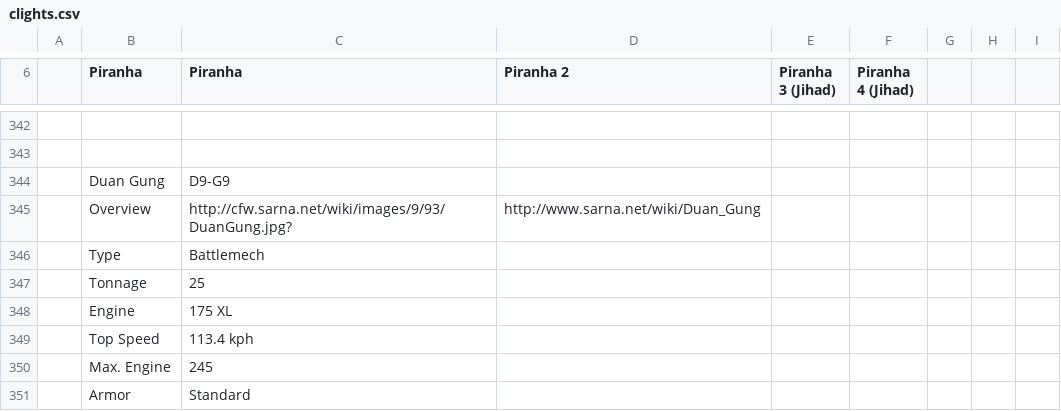
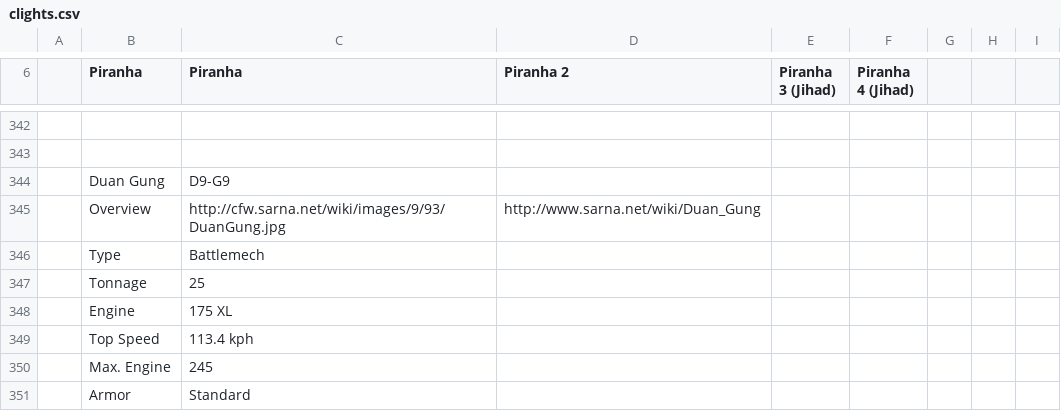
Before and after one commit to mykepantera/mykepantera, a CSV file: clights.csv, drawn as a sheet; only a part is shown, gaps mark what is left out.

Commit message:
Added Hussar, Duan Gung & Tarantula

```diff
--- a/clights.csv
+++ b/clights.csv
@@ -344,3 +344,3 @@
 ,Duan Gung,D9-G9,,,,,,
-,Overview,http://cfw.sarna.net/wiki/images/9/93/DuanGung.jpg?,http://www.sarna.net/wiki/Duan_Gung,,,,,
+,Overview,http://cfw.sarna.net/wiki/images/9/93/DuanGung.jpg,http://www.sarna.net/wiki/Duan_Gung,,,,,
 ,Type,Battlemech,,,,,,
```
Also changed, not shown: 1 other file.
